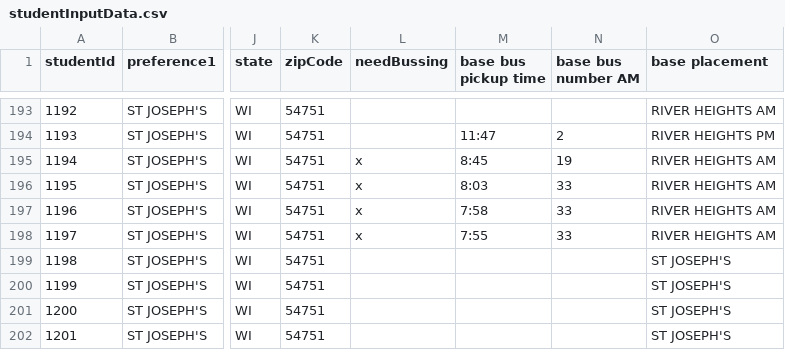
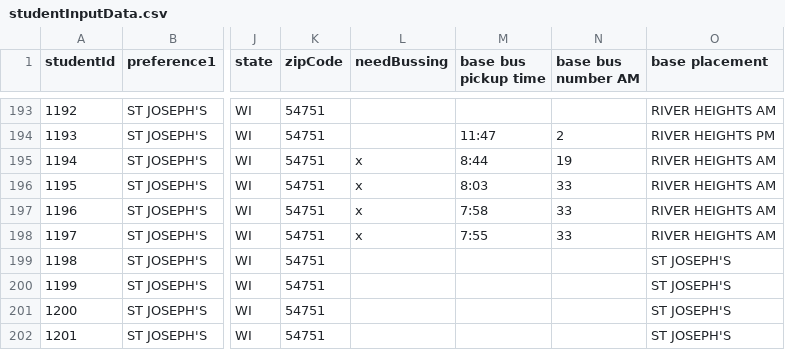
Before and after one commit to TNWOG/PICMath_SDMA, a CSV file: studentInputData.csv, drawn as a sheet; only a part is shown, gaps mark what is left out; the diff names each change by its address in the sheet, - before the commit and + after, or states it on an @@ line.

```diff
--- a/studentInputData.csv
+++ b/studentInputData.csv
-M195 (base bus pickup time): 8:45
+M195 (base bus pickup time): 8:44
```
Also changed, not shown: 7 other files.
